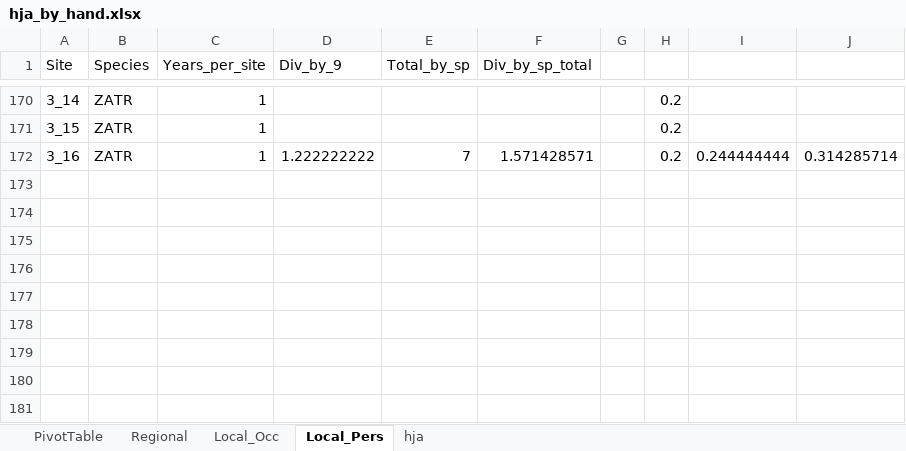
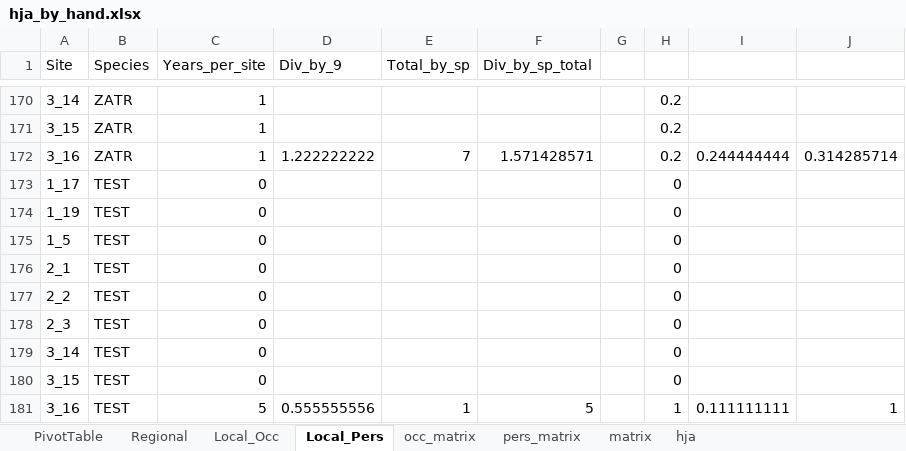
Before and after one commit to bleds22e/Core_Sat_Trans, an Excel workbook: hja_by_hand.xlsx, sheet Local_Pers, drawn as a sheet; only a part is shown, gaps mark what is left out; values as stored, in another font and other column widths than the file's, no borders; the diff names each change by its address in the sheet, - before the commit and + after, or states it on an @@ line.

```diff
--- a/hja_by_hand.xlsx (sheet Local_Pers)
+++ b/hja_by_hand.xlsx (sheet Local_Pers)
+sheet tab: occ_matrix
+sheet tab: pers_matrix
+sheet tab: matrix
+row 173: 1_17 | TEST | 0 |  |  |  |  | 0
+row 174: 1_19 | TEST | 0 |  |  |  |  | 0
+row 175: 1_5 | TEST | 0 |  |  |  |  | 0
+row 176: 2_1 | TEST | 0 |  |  |  |  | 0
+row 177: 2_2 | TEST | 0 |  |  |  |  | 0
+row 178: 2_3 | TEST | 0 |  |  |  |  | 0
+row 179: 3_14 | TEST | 0 |  |  |  |  | 0
+row 180: 3_15 | TEST | 0 |  |  |  |  | 0
+row 181: 3_16 | TEST | 5 | 0.555555556 | 1 | 5 |  | 1 | 0.111111111 | 1
```
Also changed, not shown: charts or pictures, 8 other files.
